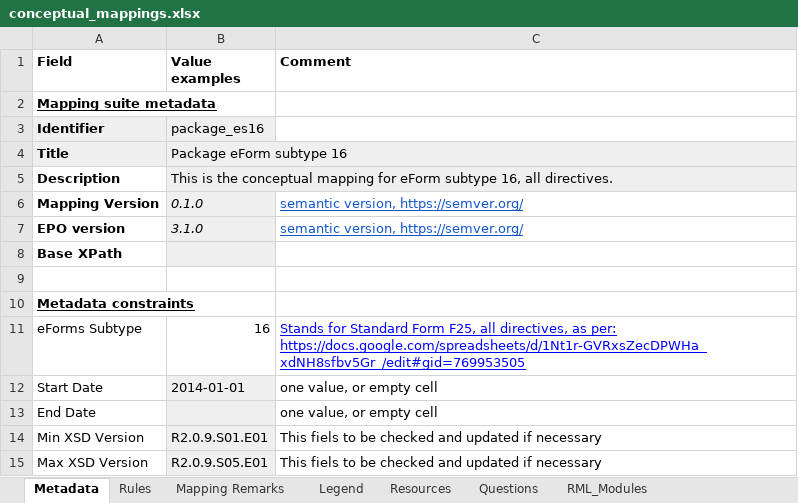
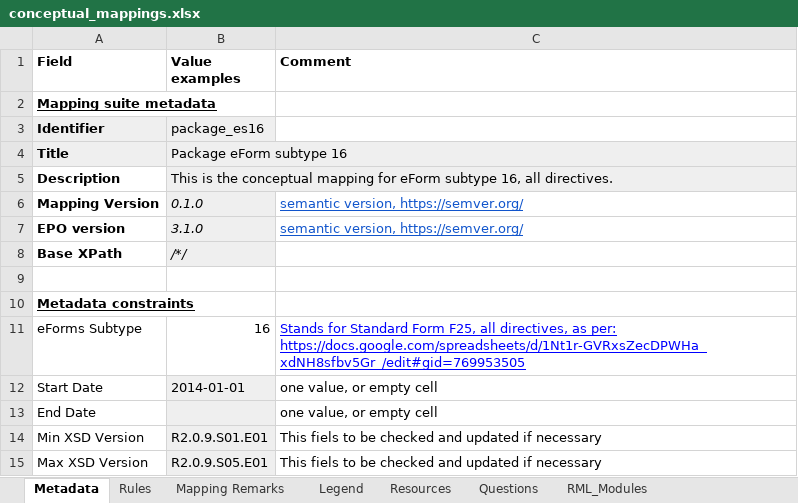
Before and after one commit to OP-TED/ted-rdf-mapping, an Excel workbook: mappings/package_es16/transformation/conceptual_mappings.xlsx, sheet Metadata, drawn as a sheet; values as stored, in another font and other column widths than the file's, no borders; the diff names each change by its address in the sheet, - before the commit and + after, or states it on an @@ line.

```diff
--- a/mappings/package_es16/transformation/conceptual_mappings.xlsx (sheet Metadata)
+++ b/mappings/package_es16/transformation/conceptual_mappings.xlsx (sheet Metadata)
-B8 (Value examples): (empty)
+B8 (Value examples): /*/
```
Also changed, not shown: sheet Rules.
